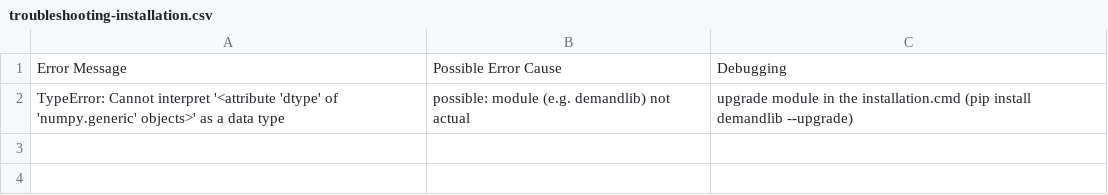
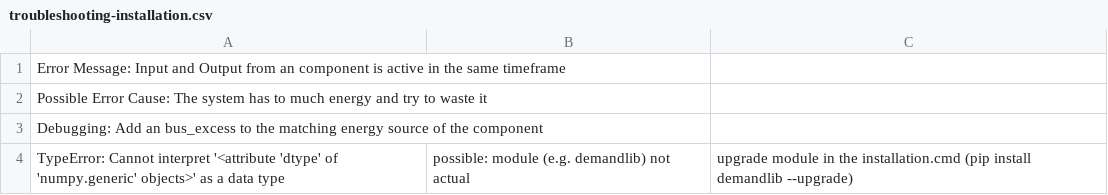
Before and after one commit to SESMG/SESMG, a CSV file: docs/troubleshooting/troubleshooting-installation.csv, drawn as a sheet; removed rows and columns are numbered as before the commit, all else as after; the diff names each change by its address in the sheet, - before the commit and + after, or states it on an @@ line.

Commit message:
Update troubleshooting-installation.csv
- Fehler: Input und Output im gleichen Zeitfenster genutzt
- Grund: zu viel Energie im System und musste Vernichtet werden
- Problemlösung: excess hinzufügen damit enrgie nicht vernichtet

```diff
--- a/docs/troubleshooting/troubleshooting-installation.csv
+++ b/docs/troubleshooting/troubleshooting-installation.csv
-row 1: Error Message | Possible Error Cause | Debugging
+row 1: Error Message: Input and Output from an component is active in the same timeframe
+row 2: Possible Error Cause: The system has to much energy and try to waste it
+row 3: Debugging: Add an bus_excess to the matching energy source of the component
```
